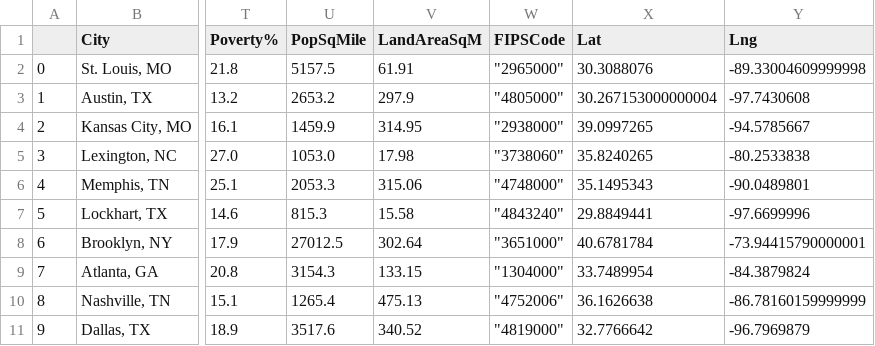
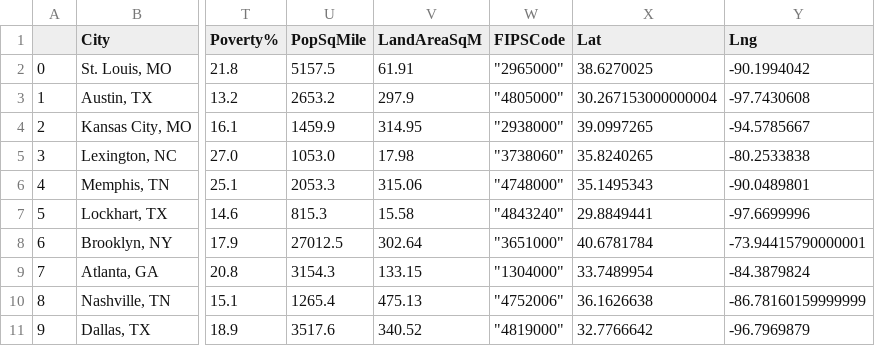
Before and after one commit to jcrettig/API_Group_Project, a CSV file: ChrisR/Output/CBDataFileExpanded.csv, drawn as a sheet; only a part is shown, gaps mark what is left out; the diff names each change by its address in the sheet, - before the commit and + after, or states it on an @@ line.

```diff
--- a/ChrisR/Output/CBDataFileExpanded.csv
+++ b/ChrisR/Output/CBDataFileExpanded.csv
-X2 (Lat): 30.3088076
+X2 (Lat): 38.6270025
-Y2 (Lng): -89.33004609999998
+Y2 (Lng): -90.1994042
```
Also changed, not shown: ChrisR/Output/Coordinates.csv, 2 other files.
